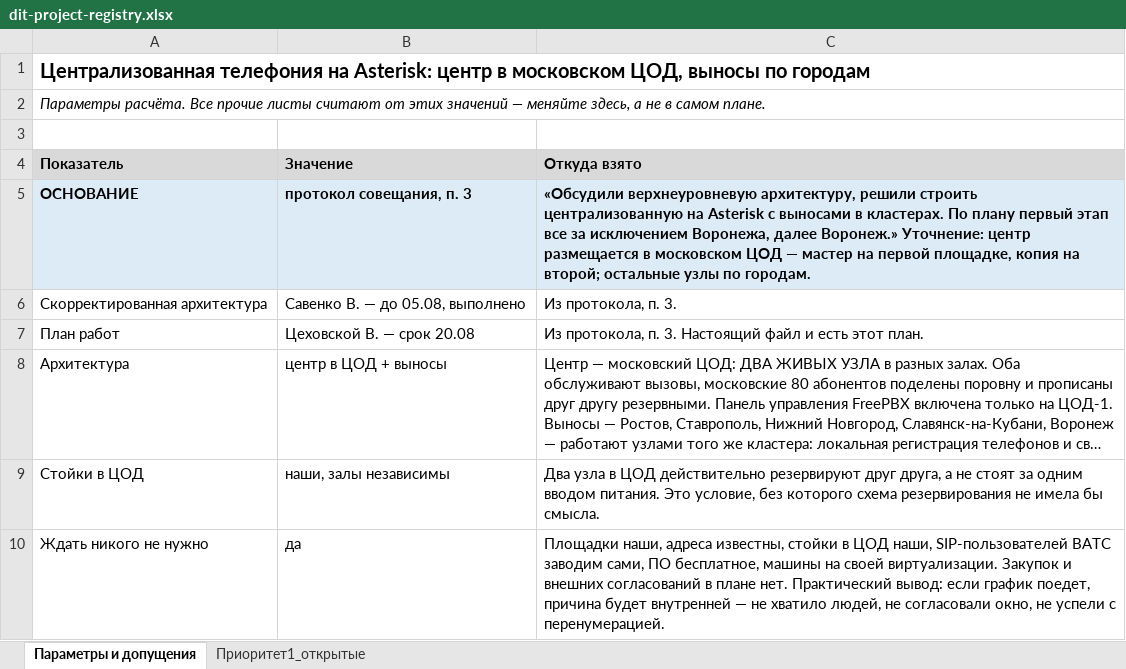
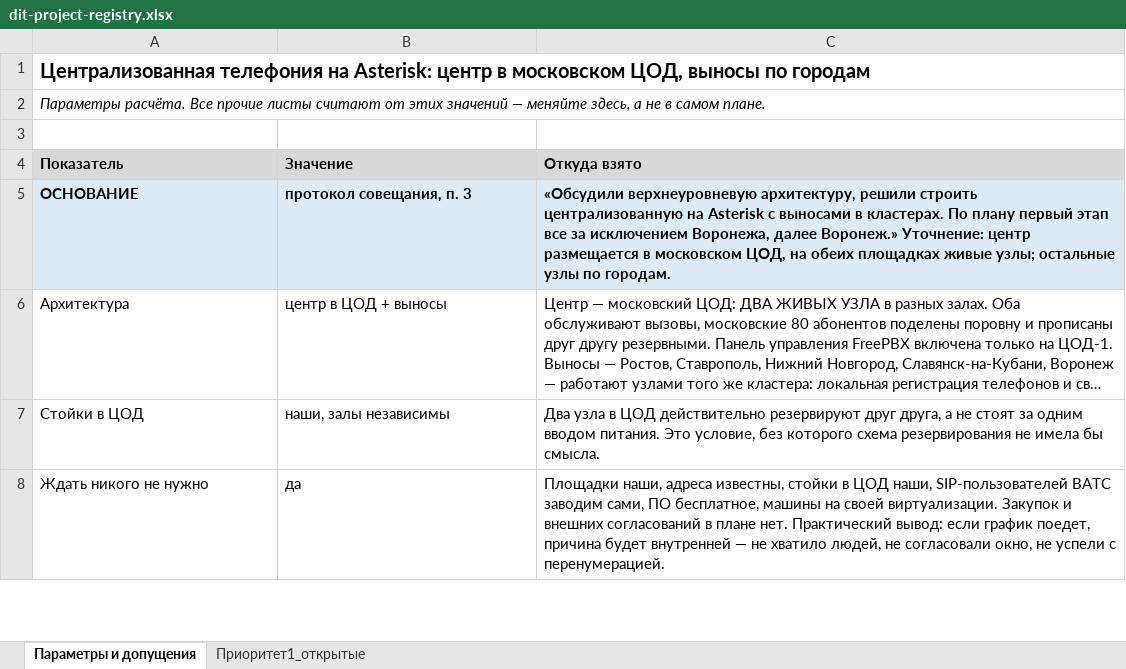
Before and after one commit to IIPOCTO4EJIOBEK/Asterisk-claster, an Excel workbook: docs/plan/dit-project-registry.xlsx, sheet Параметры и допущения, drawn as a sheet; only a part is shown; long unchanged cells end in …; values as stored, in another font and other column widths than the file's, no borders; the diff names each change by its address in the sheet, - before the commit and + after, or states it on an @@ line.

```diff
--- a/docs/plan/dit-project-registry.xlsx (sheet Параметры и допущения)
+++ b/docs/plan/dit-project-registry.xlsx (sheet Параметры и допущения)
-C5 (Откуда взято): …в московском ЦОД — мастер на первой площадке, копия на второй; остальные узлы…
+C5 (Откуда взято): …в московском ЦОД, на обеих площадках живые узлы; остальные узлы…
-row 6: Скорректированная архитектура | Савенко В. — до 05.08, выполнено | Из протокола, п. 3.
-row 7: План работ | Цеховской В. — срок 20.08 | Из протокола, п. 3. Настоящий файл и есть этот план.
```
Also changed, not shown: docs/plan/dit-annual-plan.xlsx, 3 other files.
